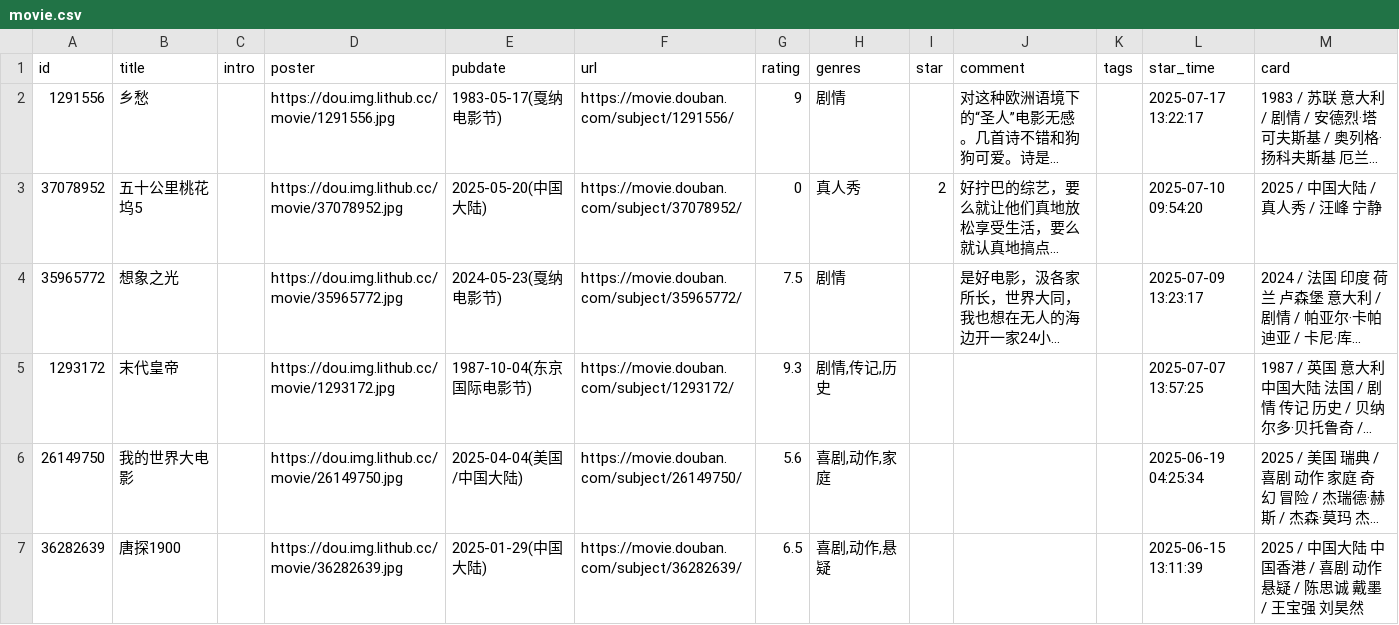
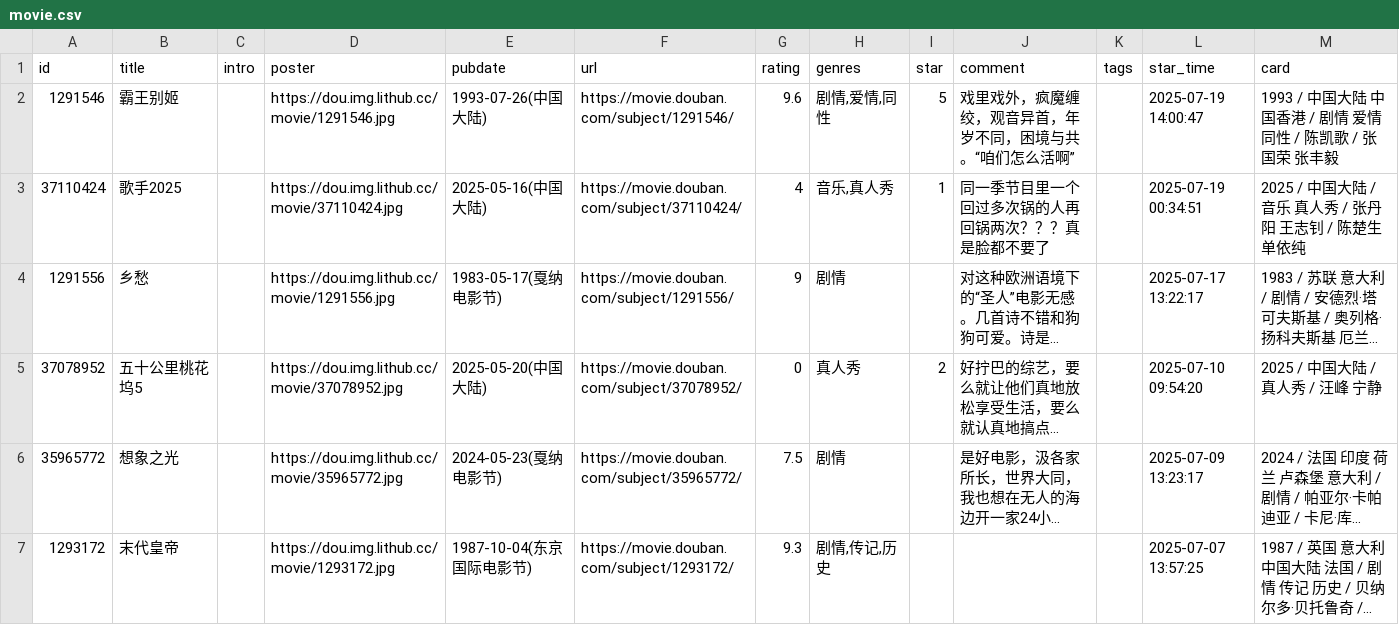
Before and after one commit to zcysxy/doumark-action, a CSV file: data/douban/movie.csv, drawn as a sheet; only a part is shown; the shorter side is filled out with more unchanged rows; long unchanged cells end in …; the diff names each change by its address in the sheet, - before the commit and + after, or states it on an @@ line.

Commit message:
chore: update douban data

```diff
--- a/data/douban/movie.csv
+++ b/data/douban/movie.csv
+row 2: 1291546 | 霸王别姬 |  | https://dou.img.lithub.cc/movie/1291546.jpg | 1993-07-26(中国大陆) | https://movie.douban.com/subject/1291546/ | 9.6 | 剧情,爱情,同性 | 5 | 戏里戏外，疯魔缠绞，观音异首，年岁不同，困境与共。“咱们怎么活啊” |  | 2025-07-19 14:00:47 | 1993 / 中国大陆 中国香港 / 剧情 爱情 同性 / 陈凯歌 / 张国荣 张丰毅
+row 3: 37110424 | 歌手2025 |  | https://dou.img.lithub.cc/movie/37110424.jpg | 2025-05-16(中国大陆) | https://movie.douban.com/subject/37110424/ | 4 | 音乐,真人秀 | 1 | 同一季节目里一个回过多次锅的人再回锅两次？？？真是脸都不要了 |  | 2025-07-19 00:34:51 | 2025 / 中国大陆 / 音乐 真人秀 / 张丹阳 王志钊 / 陈楚生 单依纯
```
